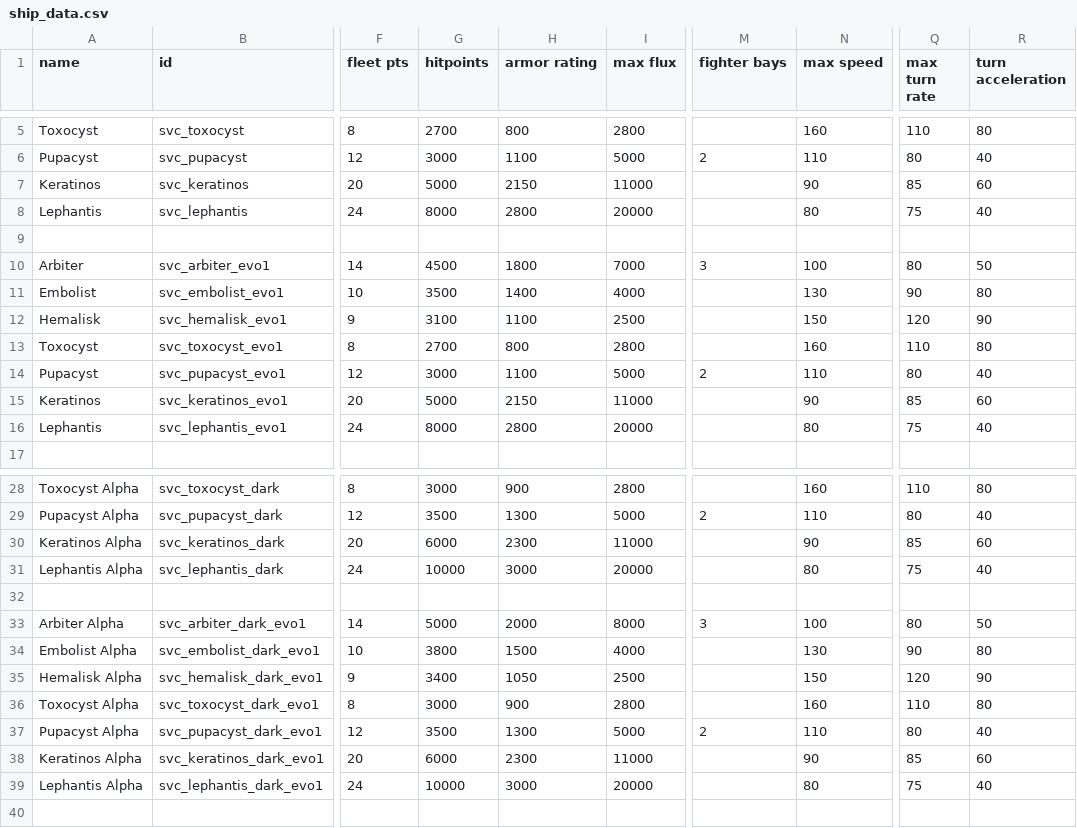
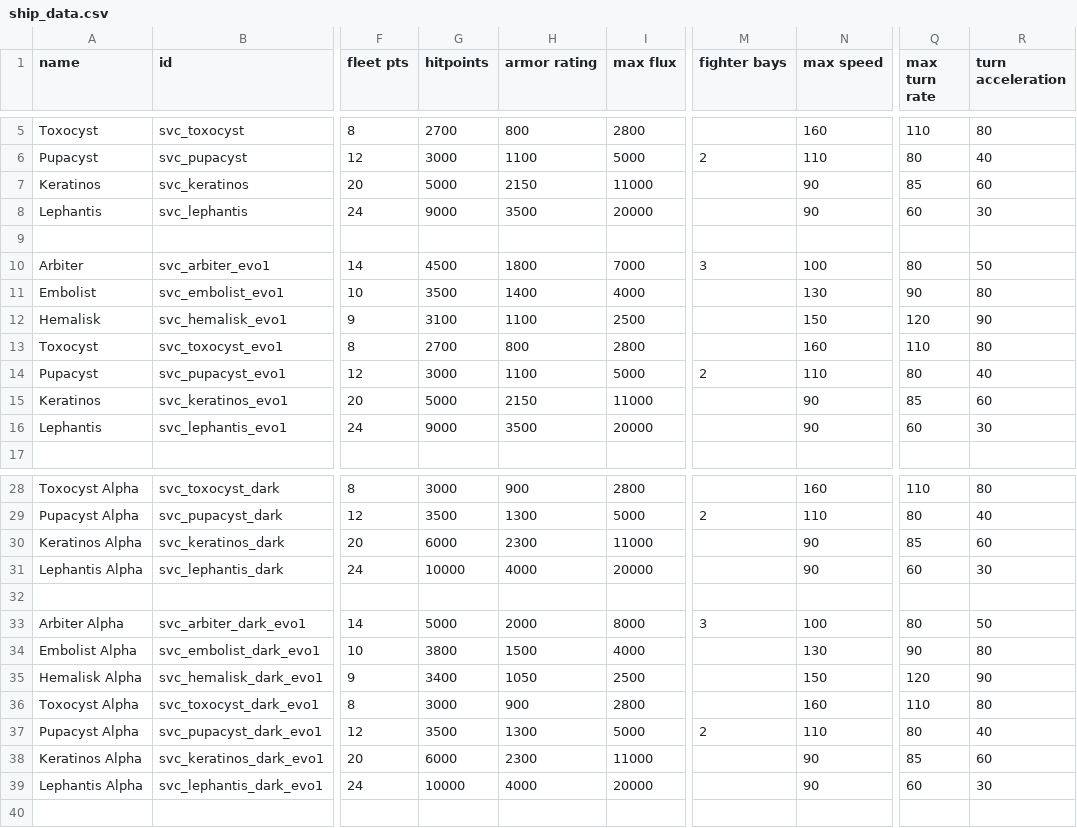
Before and after one commit to DesperatePeter/starsector-symbiotic-void-creatures, a CSV file: data/hulls/ship_data.csv, drawn as a sheet; only a part is shown, gaps mark what is left out; the diff names each change by its address in the sheet, - before the commit and + after, or states it on an @@ line.

```diff
--- a/data/hulls/ship_data.csv
+++ b/data/hulls/ship_data.csv
-G8 (hitpoints): 8000
+G8 (hitpoints): 9000
-H8 (armor rating): 2800
+H8 (armor rating): 3500
-N8 (max speed): 80
+N8 (max speed): 90
-Q8 (max turn rate): 75
+Q8 (max turn rate): 60
-R8 (turn acceleration): 40
+R8 (turn acceleration): 30
-G16 (hitpoints): 8000
+G16 (hitpoints): 9000
-H16 (armor rating): 2800
+H16 (armor rating): 3500
-N16 (max speed): 80
+N16 (max speed): 90
-Q16 (max turn rate): 75
+Q16 (max turn rate): 60
-R16 (turn acceleration): 40
+R16 (turn acceleration): 30
-H31 (armor rating): 3000
+H31 (armor rating): 4000
-N31 (max speed): 80
+N31 (max speed): 90
-Q31 (max turn rate): 75
+Q31 (max turn rate): 60
-R31 (turn acceleration): 40
+R31 (turn acceleration): 30
-H39 (armor rating): 3000
+H39 (armor rating): 4000
-N39 (max speed): 80
+N39 (max speed): 90
-Q39 (max turn rate): 75
+Q39 (max turn rate): 60
-R39 (turn acceleration): 40
+R39 (turn acceleration): 30
```
Also changed, not shown: data/weapons/weapon_data.csv, 2 other files.
